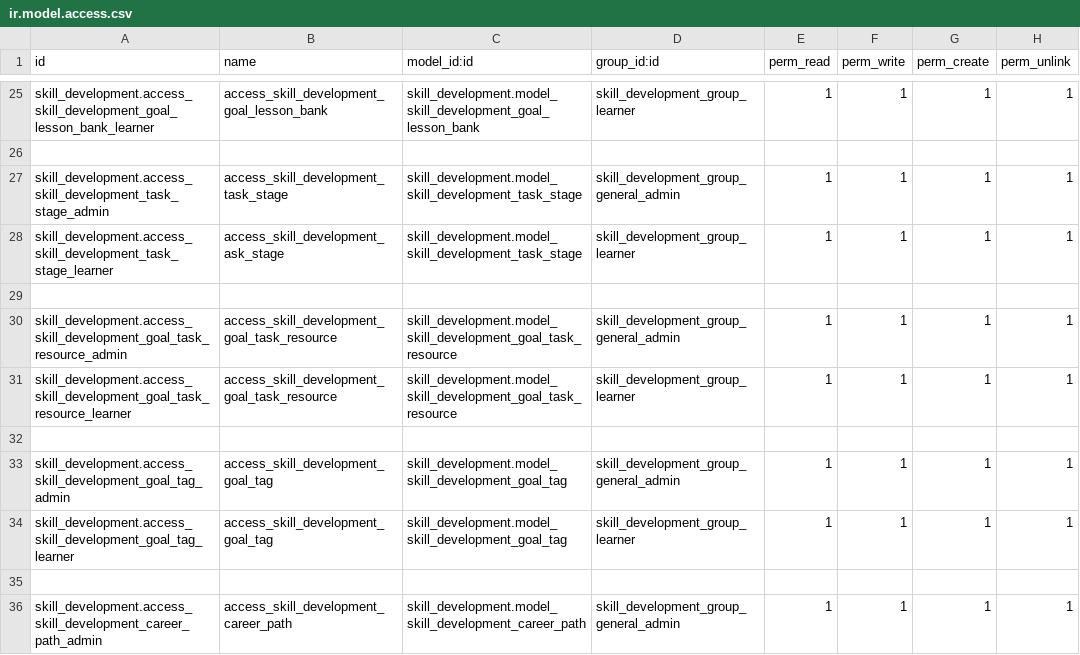
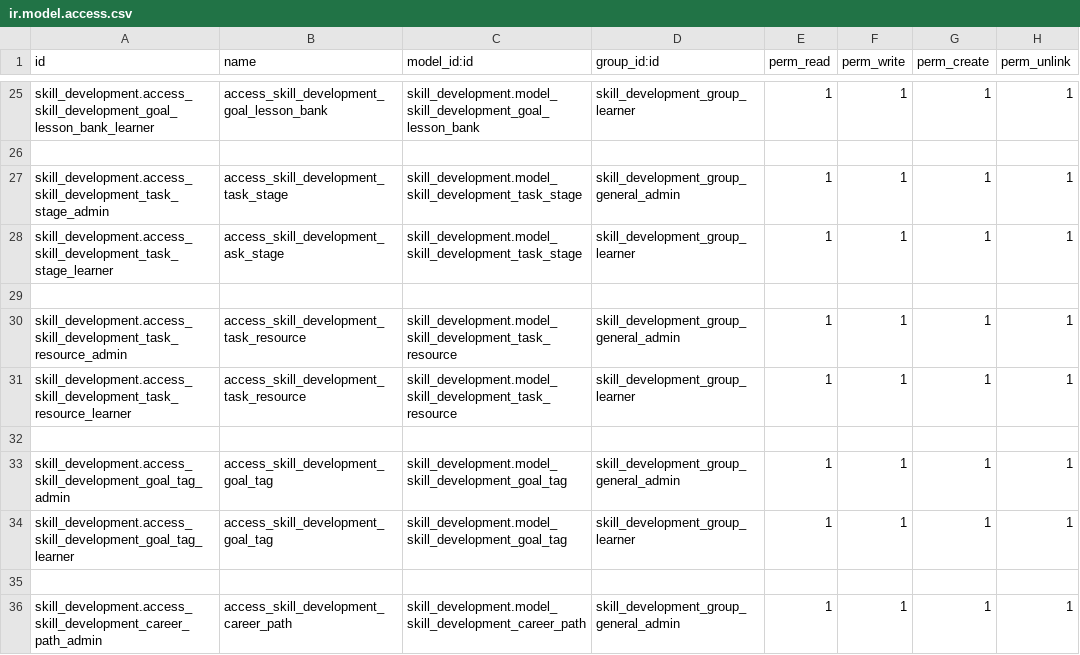
Before and after one commit to FatimaMir-odoo-dev/skill-development-suite, a CSV file: skill_development/security/ir.model.access.csv, drawn as a sheet; only a part is shown, gaps mark what is left out.

Commit message:
Rename skill_development.goal_task_resource model to skill_development.task.resource

```diff
--- a/skill_development/security/ir.model.access.csv
+++ b/skill_development/security/ir.model.access.csv
@@ -29,4 +29,4 @@ skill_development.access_skill_development_task_stage_learner,access_skill_devel
 
-skill_development.access_skill_development_goal_task_resource_admin,access_skill_development_goal_task_resource,skill_development.model_skill_development_goal_task_resource,skill_development_group_general_admin,1,1,1,1
-skill_development.access_skill_development_goal_task_resource_learner,access_skill_development_goal_task_resource,skill_development.model_skill_development_goal_task_resource,skill_development_group_learner,1,1,1,1
+skill_development.access_skill_development_task_resource_admin,access_skill_development_task_resource,skill_development.model_skill_development_task_resource,skill_development_group_general_admin,1,1,1,1
+skill_development.access_skill_development_task_resource_learner,access_skill_development_task_resource,skill_development.model_skill_development_task_resource,skill_development_group_learner,1,1,1,1
 
```
Also changed, not shown: 6 other files.
